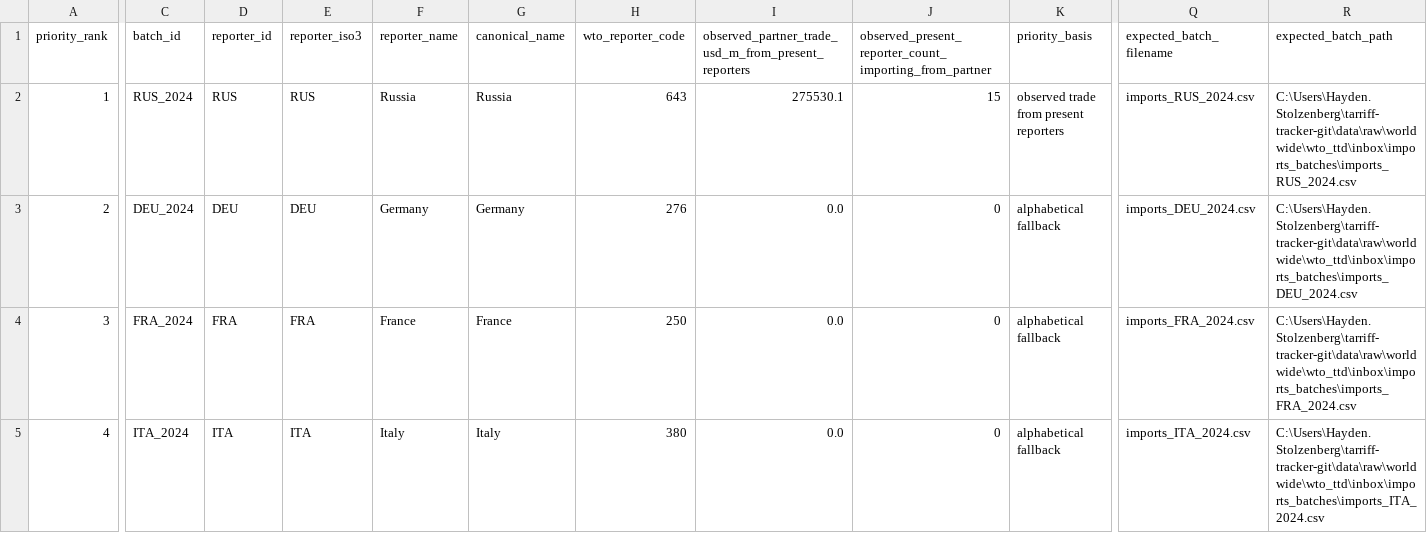
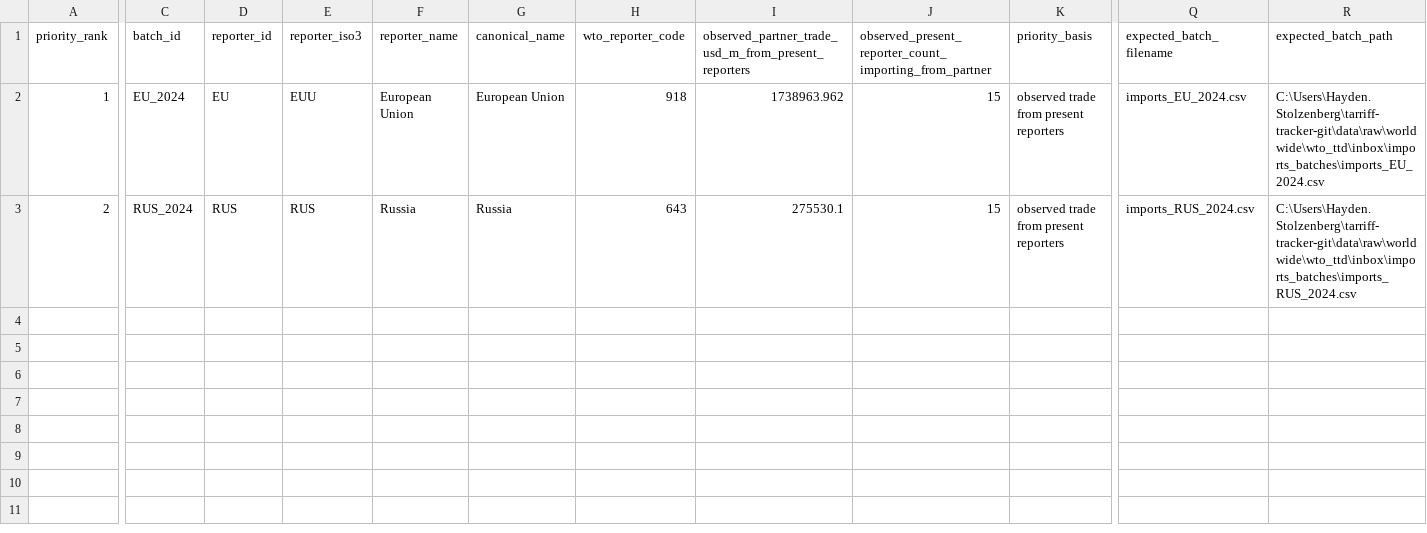
Before and after one commit to haydenstoltz/tariff-tracker, a CSV file: outputs/worldwide/by_year/2024/worldwide_import_acquisition_queue.csv, drawn as a sheet; only a part is shown, gaps mark what is left out; rows hold the shown columns only; the diff names each change by its address in the sheet, - before the commit and + after, or states it on an @@ line.

```diff
--- a/outputs/worldwide/by_year/2024/worldwide_import_acquisition_queue.csv
+++ b/outputs/worldwide/by_year/2024/worldwide_import_acquisition_queue.csv
-C2 (batch_id): RUS_2024
+C2 (batch_id): EU_2024
-D2 (reporter_id): RUS
+D2 (reporter_id): EU
-E2 (reporter_iso3): RUS
+E2 (reporter_iso3): EUU
-F2 (reporter_name): Russia
+F2 (reporter_name): European Union
-G2 (canonical_name): Russia
+G2 (canonical_name): European Union
-H2 (wto_reporter_code): 643
+H2 (wto_reporter_code): 918
-I2: 275530.1
+I2: 1738963.962
-Q2 (expected_batch_filename): imports_RUS_2024.csv
+Q2 (expected_batch_filename): imports_EU_2024.csv
-R2 (expected_batch_path): C:\Users\Hayden.Stolzenberg\tarriff-tracker-git\data\raw\worldwide\wto_ttd\inbox\imports_batches\imports_RUS_2024.csv
+R2 (expected_batch_path): C:\Users\Hayden.Stolzenberg\tarriff-tracker-git\data\raw\worldwide\wto_ttd\inbox\imports_batches\imports_EU_2024.csv
-C3 (batch_id): DEU_2024
+C3 (batch_id): RUS_2024
-D3 (reporter_id): DEU
+D3 (reporter_id): RUS
-E3 (reporter_iso3): DEU
+E3 (reporter_iso3): RUS
-F3 (reporter_name): Germany
+F3 (reporter_name): Russia
-G3 (canonical_name): Germany
+G3 (canonical_name): Russia
-H3 (wto_reporter_code): 276
+H3 (wto_reporter_code): 643
-I3: 0.0
+I3: 275530.1
-J3: 0
+J3: 15
-K3 (priority_basis): alphabetical fallback
+K3 (priority_basis): observed trade from present reporters
-Q3 (expected_batch_filename): imports_DEU_2024.csv
+Q3 (expected_batch_filename): imports_RUS_2024.csv
-R3 (expected_batch_path): C:\Users\Hayden.Stolzenberg\tarriff-tracker-git\data\raw\worldwide\wto_ttd\inbox\imports_batches\imports_DEU_2024.csv
+R3 (expected_batch_path): C:\Users\Hayden.Stolzenberg\tarriff-tracker-git\data\raw\worldwide\wto_ttd\inbox\imports_batches\imports_RUS_2024.csv
-row 4: 3 | FRA_2024 | FRA | FRA | France | France | 250 | 0.0 | 0 | alphabetical fallback | imports_FRA_2024.csv | C:\Users\Hayden.Stolzenberg\tarriff-tracker-git\data\raw\worldwide\wto_ttd\inbox\imports_batches\imports_FRA_2024.csv
-row 5: 4 | ITA_2024 | ITA | ITA | Italy | Italy | 380 | 0.0 | 0 | alphabetical fallback | imports_ITA_2024.csv | C:\Users\Hayden.Stolzenberg\tarriff-tracker-git\data\raw\worldwide\wto_ttd\inbox\imports_batches\imports_ITA_2024.csv
```
Also changed, not shown: data/metadata/world/customs_territories.csv, outputs/worldwide/by_year/2024/worldwide_import_batch_coverage.csv, 49 other files.
